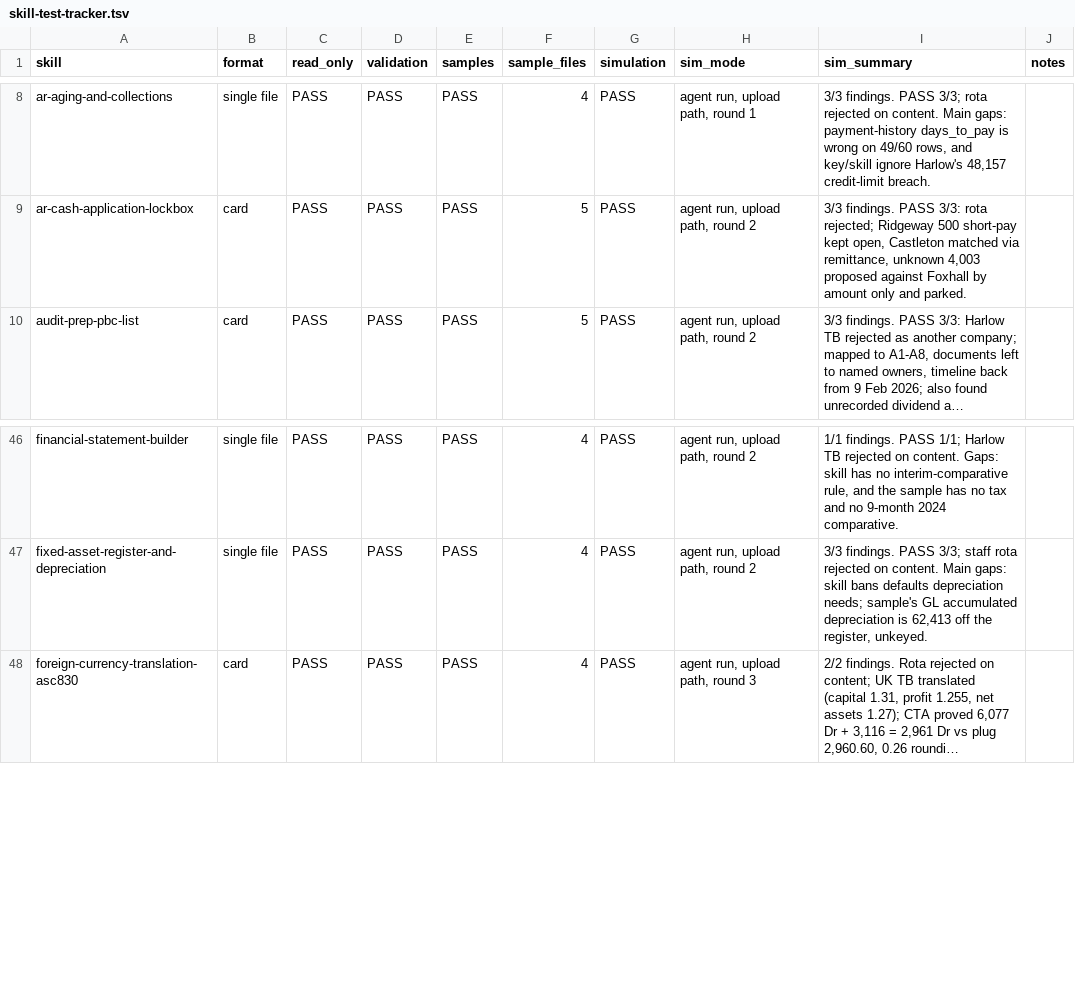
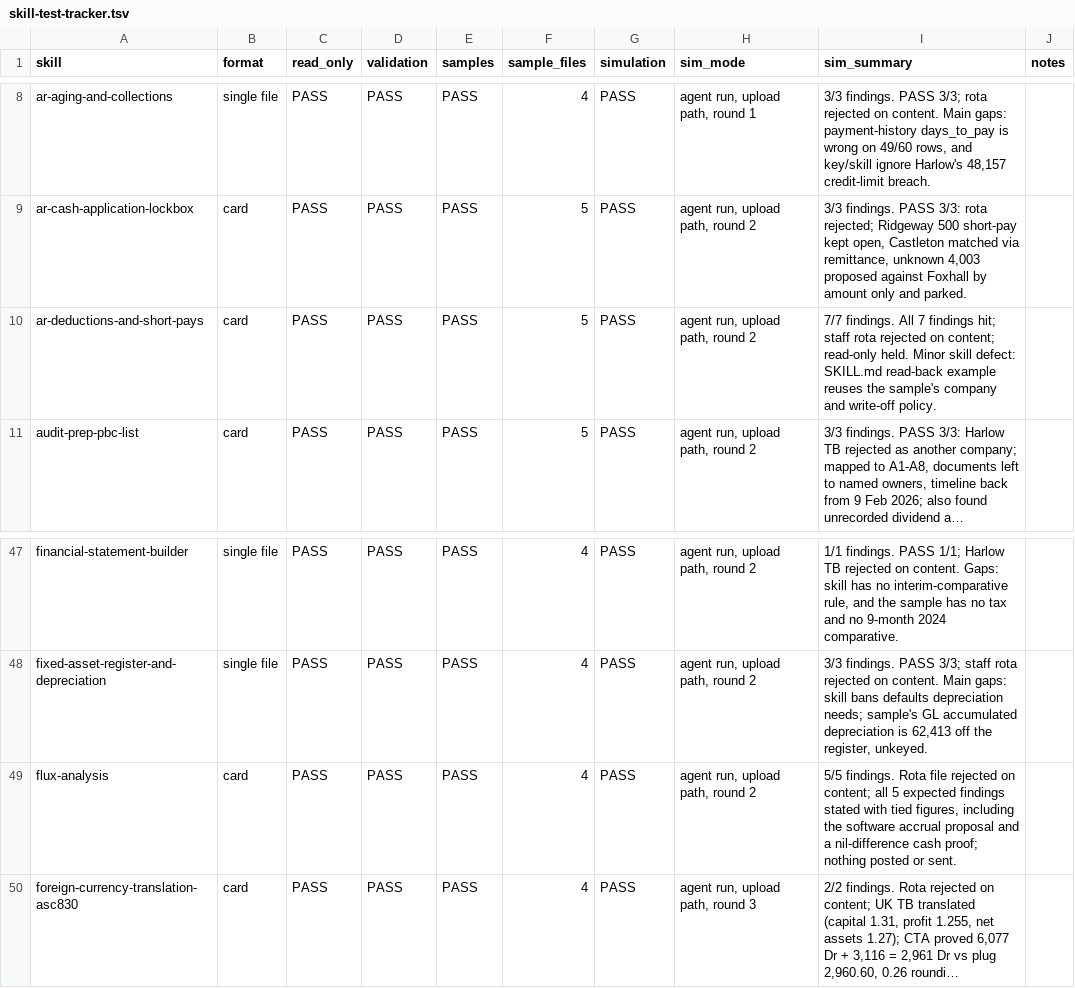
Before and after one commit to Travisliang001/mosofin-finance-skills, a TSV file: skill-test-tracker.tsv, drawn as a sheet; only a part is shown, gaps mark what is left out; long unchanged cells end in …; the diff names each change by its address in the sheet, - before the commit and + after, or states it on an @@ line.

```diff
--- a/skill-test-tracker.tsv
+++ b/skill-test-tracker.tsv
+row 10: ar-deductions-and-short-pays | card | PASS | PASS | PASS | 5 | PASS | agent run, upload path, round 2 | 7/7 findings. All 7 findings hit; staff rota rejected on content; read-only held. Minor skill defect: SKILL.md read-back example reuses the sample's company and write-off policy.
+row 49: flux-analysis | card | PASS | PASS | PASS | 4 | PASS | agent run, upload path, round 2 | 5/5 findings. Rota file rejected on content; all 5 expected findings stated with tied figures, including the software accrual proposal and a nil-difference cash proof; nothing posted or sent.
```
Also changed, not shown: 39 other files.
